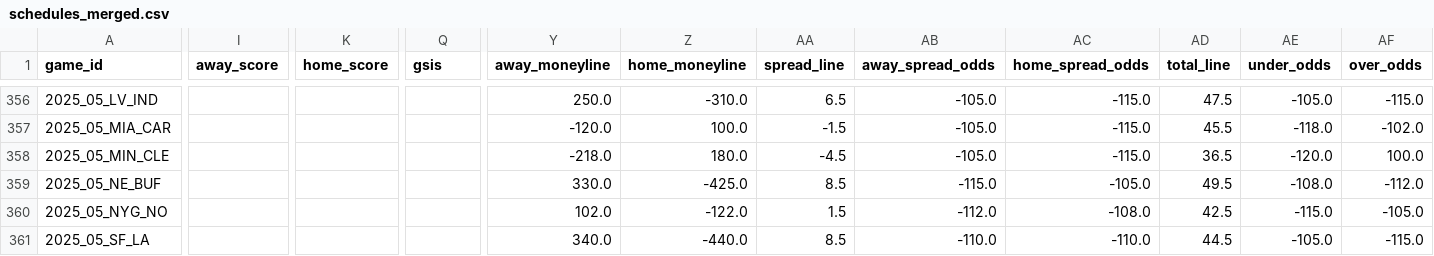
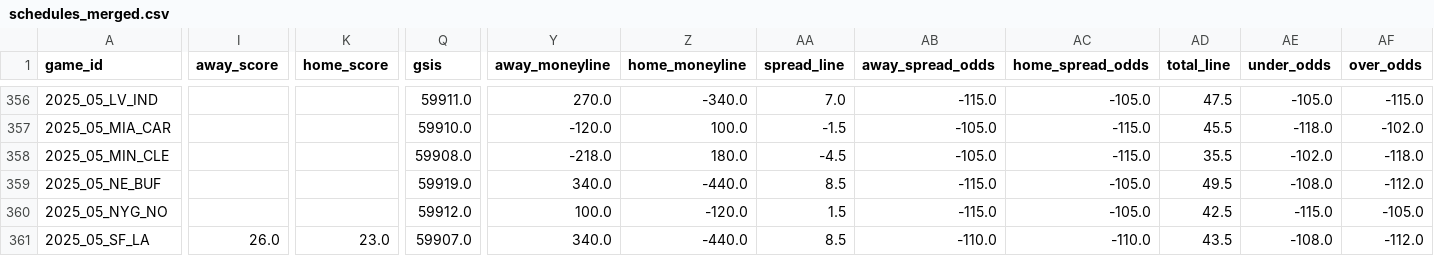
Before and after one commit to Clownworldenjoyer76/football_for_mat, a CSV file: data/processed/schedules/schedules_merged.csv, drawn as a sheet; only a part is shown, gaps mark what is left out; the diff covers the shown part only; the diff names each change by its address in the sheet, - before the commit and + after, or states it on an @@ line.

```diff
--- a/data/processed/schedules/schedules_merged.csv
+++ b/data/processed/schedules/schedules_merged.csv
-Q356 (gsis): (empty)
+Q356 (gsis): 59911.0
-Y356 (away_moneyline): 250.0
+Y356 (away_moneyline): 270.0
-Z356 (home_moneyline): -310.0
+Z356 (home_moneyline): -340.0
-AA356 (spread_line): 6.5
+AA356 (spread_line): 7.0
-AB356 (away_spread_odds): -105.0
+AB356 (away_spread_odds): -115.0
-AC356 (home_spread_odds): -115.0
+AC356 (home_spread_odds): -105.0
-Q357 (gsis): (empty)
+Q357 (gsis): 59910.0
-Q358 (gsis): (empty)
+Q358 (gsis): 59908.0
-AD358 (total_line): 36.5
+AD358 (total_line): 35.5
-AE358 (under_odds): -120.0
+AE358 (under_odds): -102.0
-AF358 (over_odds): 100.0
+AF358 (over_odds): -118.0
-Q359 (gsis): (empty)
+Q359 (gsis): 59919.0
-Y359 (away_moneyline): 330.0
+Y359 (away_moneyline): 340.0
-Z359 (home_moneyline): -425.0
+Z359 (home_moneyline): -440.0
-Q360 (gsis): (empty)
+Q360 (gsis): 59912.0
-Y360 (away_moneyline): 102.0
+Y360 (away_moneyline): 100.0
-Z360 (home_moneyline): -122.0
+Z360 (home_moneyline): -120.0
-AB360 (away_spread_odds): -112.0
+AB360 (away_spread_odds): -115.0
-AC360 (home_spread_odds): -108.0
+AC360 (home_spread_odds): -105.0
-I361 (away_score): (empty)
+I361 (away_score): 26.0
-K361 (home_score): (empty)
+K361 (home_score): 23.0
-Q361 (gsis): (empty)
+Q361 (gsis): 59907.0
-AD361 (total_line): 44.5
+AD361 (total_line): 43.5
-AE361 (under_odds): -105.0
+AE361 (under_odds): -108.0
-AF361 (over_odds): -115.0
+AF361 (over_odds): -112.0
```
Also changed, not shown: 70 edited cells elsewhere in this file, data/raw/schedules/schedules_2025.csv.
